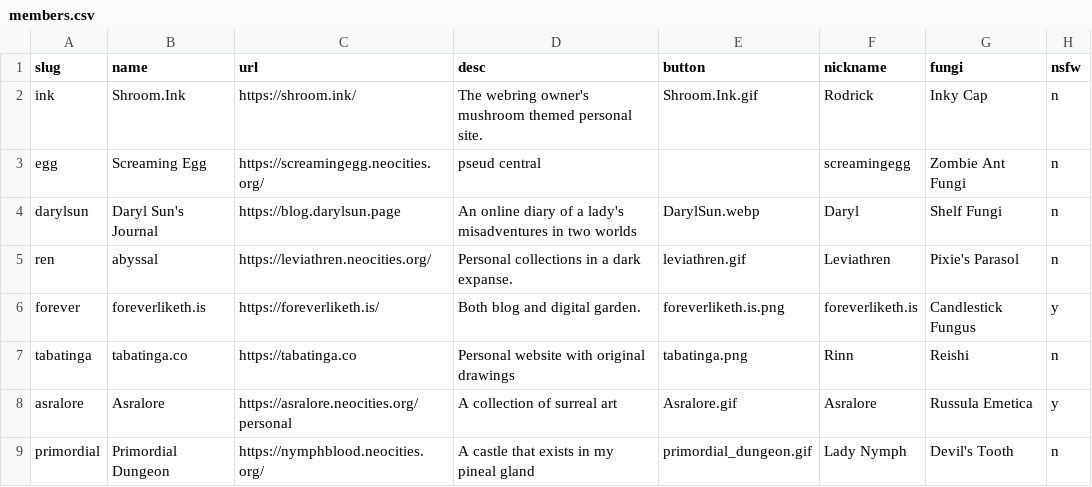
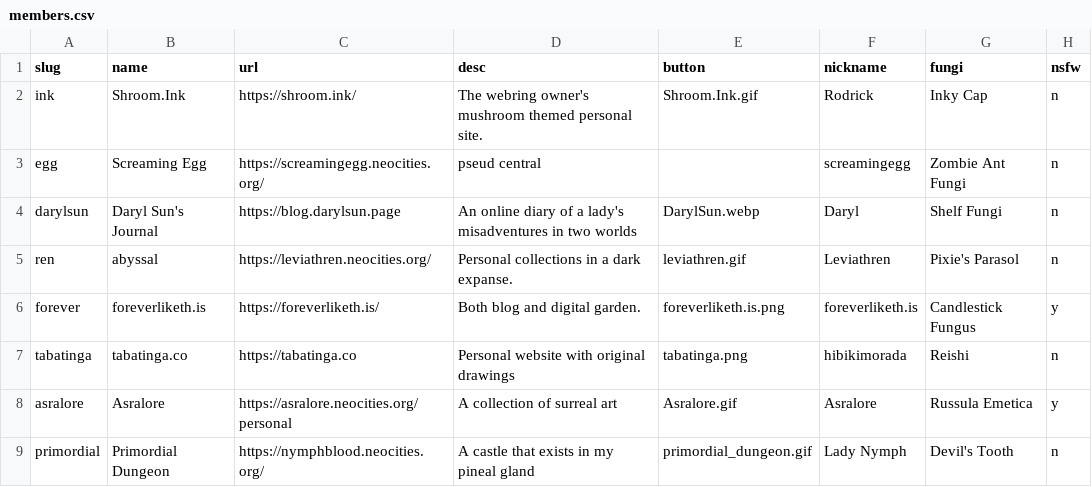
Before and after one commit to glumeshroom/void.shrooms, a CSV file: _data/members.csv, drawn as a sheet.

Commit message:
Updating name

```diff
--- a/_data/members.csv
+++ b/_data/members.csv
@@ -6,3 +6,3 @@ ren,abyssal,https://leviathren.neocities.org/,Personal collections in a dark exp
 forever,foreverliketh.is,https://foreverliketh.is/,Both blog and digital garden.,foreverliketh.is.png,foreverliketh.is,Candlestick Fungus,y
-tabatinga,tabatinga.co,https://tabatinga.co,Personal website with original drawings,tabatinga.png,Rinn,Reishi,n
+tabatinga,tabatinga.co,https://tabatinga.co,Personal website with original drawings,tabatinga.png,hibikimorada,Reishi,n
 asralore,Asralore,https://asralore.neocities.org/personal,A collection of surreal art,Asralore.gif,Asralore,Russula Emetica,y
```
